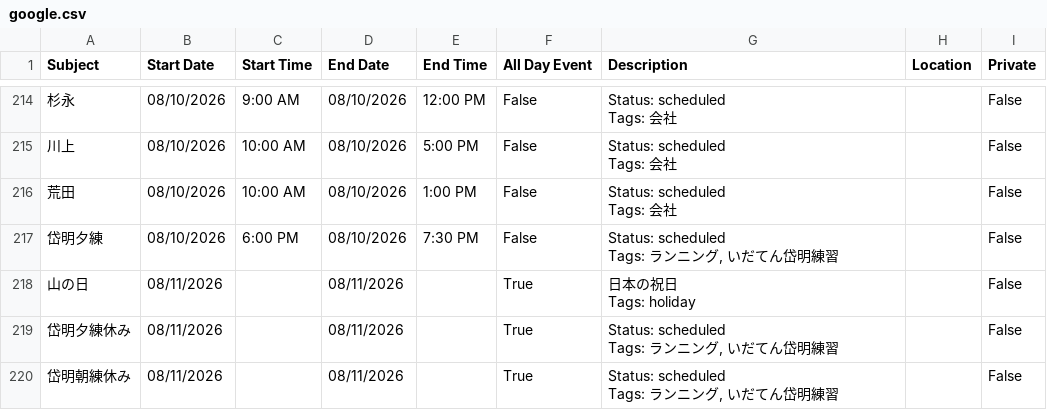
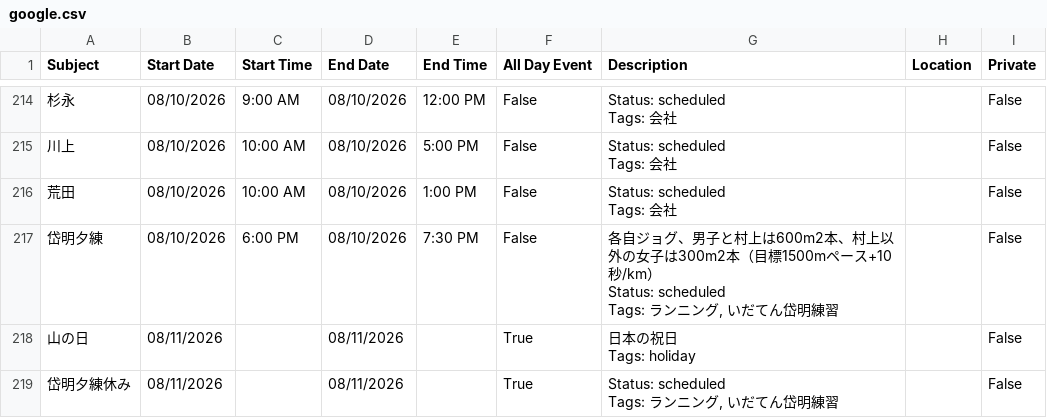
Before and after one commit to tatsuki-github/INBOX, a CSV file: out/2026/google.csv, drawn as a sheet; only a part is shown, gaps mark what is left out; the shorter side is filled out with more unchanged rows.

```diff
--- a/out/2026/google.csv
+++ b/out/2026/google.csv
@@ -681,4 +681,6 @@ Tags: 会社",,False
 Tags: 会社",,False
-岱明夕練,08/10/2026,6:00 PM,08/10/2026,7:30 PM,False,"Status: scheduled
-Tags: ランニング, いだてん岱明練習",,False
+岱明夕練,08/10/2026,6:00 PM,08/10/2026,7:30 PM,False,"各自ジョグ、男子と村上は600m2本、村上以外の女子は300m2本（目標1500mペース+10秒/km）
+
+Status: scheduled
+Tags: ランニング, いだてん岱明練習",,False
 山の日,08/11/2026,,08/11/2026,,True,"日本の祝日
```
Also changed, not shown: out/2026/notion.csv, out/2026/source.csv, 3 other files.
